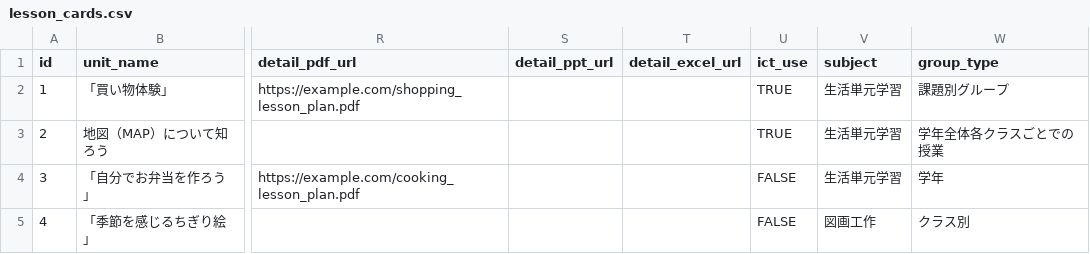
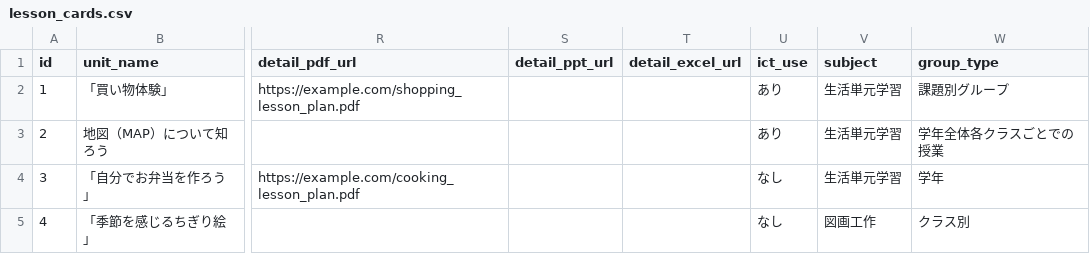
Before and after one commit to oyamasnow358/aspecial_education_app, a CSV file: lesson_cards.csv, drawn as a sheet; only a part is shown, gaps mark what is left out; the diff names each change by its address in the sheet, - before the commit and + after, or states it on an @@ line.

```diff
--- a/lesson_cards.csv
+++ b/lesson_cards.csv
-U2:U3 (ict_use): TRUE
+U2:U3 (ict_use): あり
-U4:U5 (ict_use): FALSE
+U4:U5 (ict_use): なし
```
